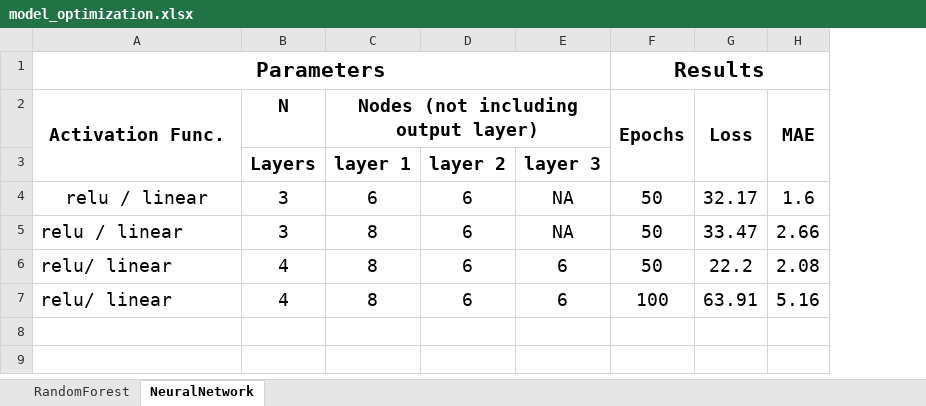
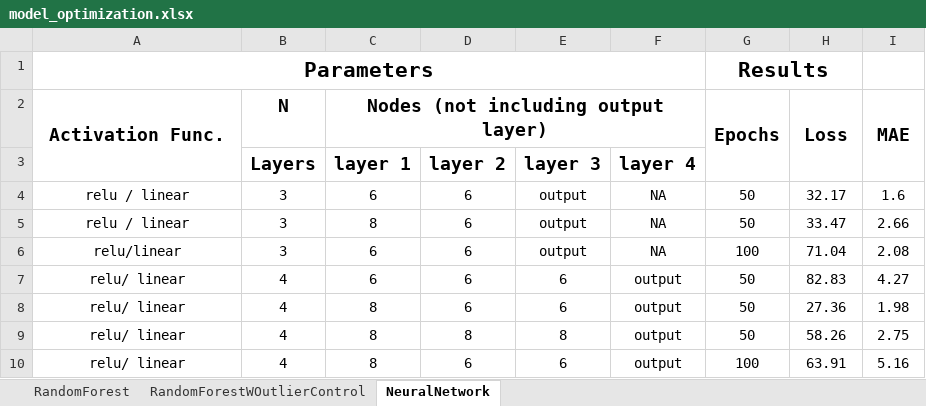
Before and after one commit to natbiorg/project_4, an Excel workbook: analysis_and_resources/model_optimization.xlsx, sheet NeuralNetwork, drawn as a sheet; values as stored, in another font and other column widths than the file's, no borders; removed rows and columns are numbered as before the commit, all else as after; the diff names each change by its address in the sheet, - before the commit and + after, or states it on an @@ line.

Commit message:
added updated colab and excel

```diff
--- a/analysis_and_resources/model_optimization.xlsx (sheet NeuralNetwork)
+++ b/analysis_and_resources/model_optimization.xlsx (sheet NeuralNetwork)
+sheet tab: RandomForestWOutlierControl
+column F, rows 3-5: layer 4 | NA | NA; row 8: output; row 10: output
-F1:H1 merged
+G1:H1 merged
@@ A4:E5 text size: smaller @@
-E4:E5: NA
+E4:E5: output
@@ G4:I5 text size: smaller @@
-A5 alignment: left
+A5 alignment: center
+row 6: relu/linear | 3 | 6 | 6 | output | NA | 100 | 71.04 | 2.08
+row 7: relu/ linear | 4 | 6 | 6 | 6 | output | 50 | 82.83 | 4.27
@@ A8:E8 text size: smaller @@
-A8 alignment: left
+A8 alignment: center
@@ G8:I8 text size: smaller @@
-H8 (Loss): 22.2
+H8 (Loss): 27.36
-I8 (MAE): 2.08
+I8 (MAE): 1.98
+row 9: relu/ linear | 4 | 8 | 8 | 8 | output | 50 | 58.26 | 2.75
@@ A10:E10 text size: smaller @@
-A10 alignment: left
+A10 alignment: center
@@ G10:I10 text size: smaller @@
```
Also changed, not shown: sheet RandomForest, 3 other files.
